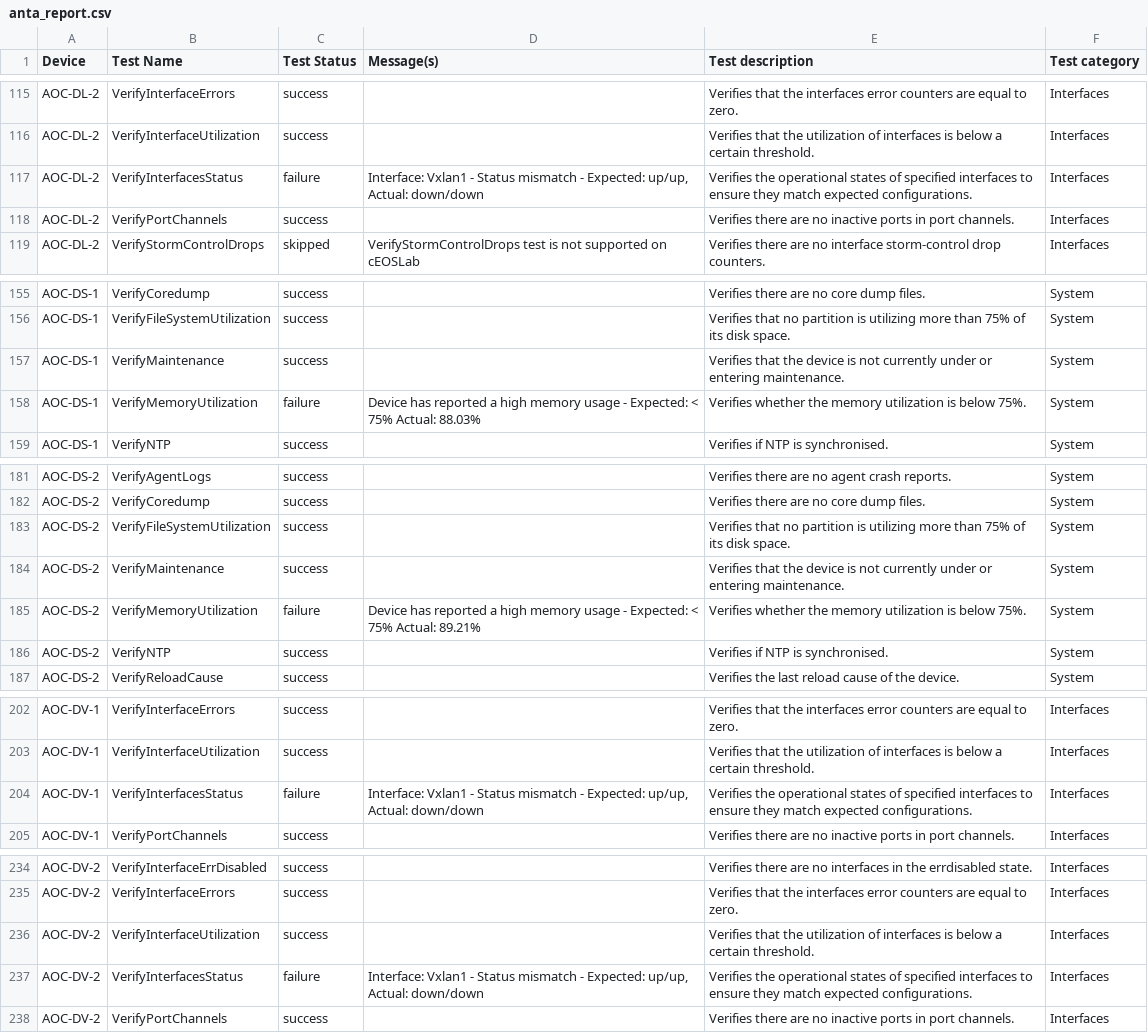
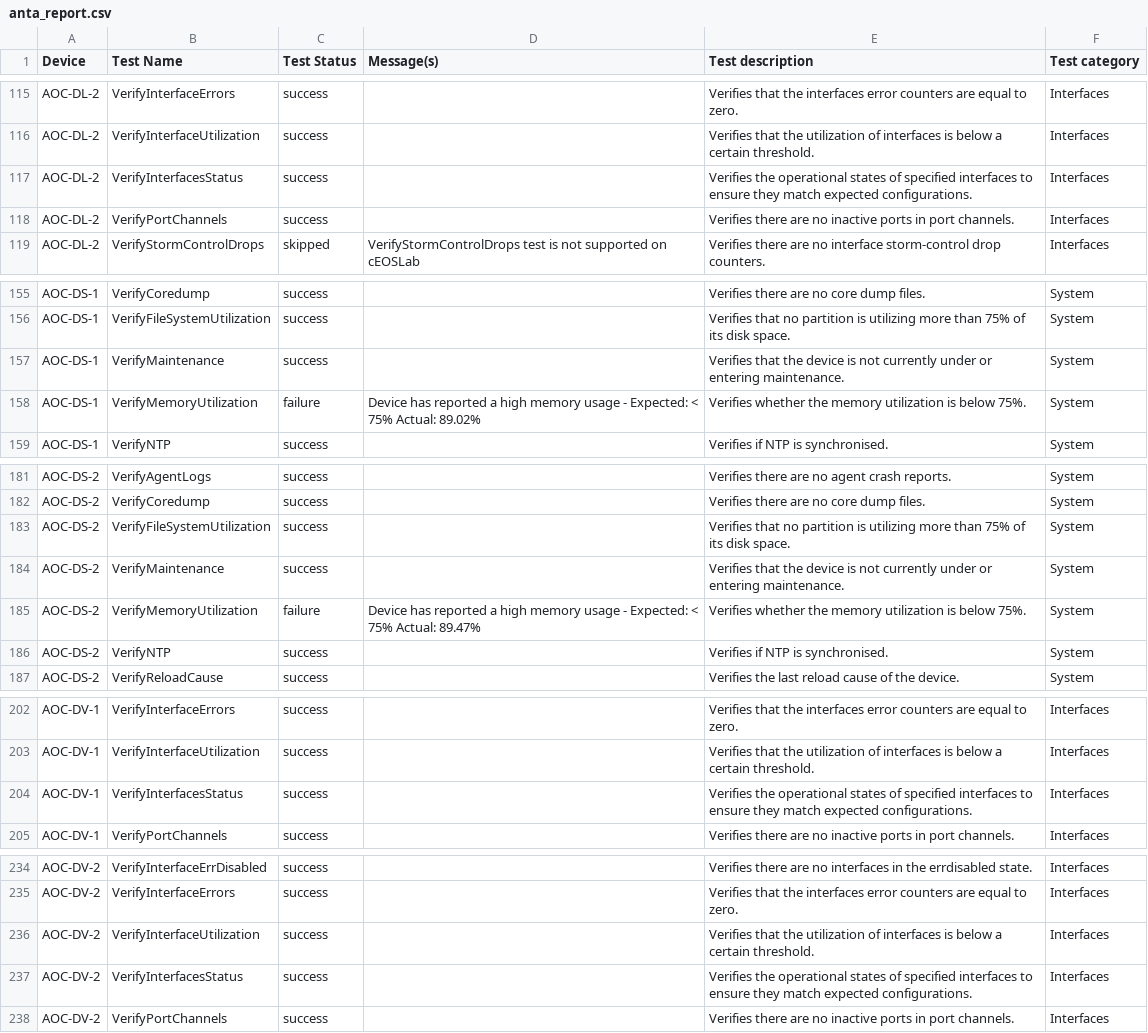
Before and after one commit to hpathak-debug/umn-avd-workshop, a CSV file: sites/AOC/anta/reports/anta_report.csv, drawn as a sheet; only a part is shown, gaps mark what is left out; the diff covers the shown part only.

```diff
--- a/sites/AOC/anta/reports/anta_report.csv
+++ b/sites/AOC/anta/reports/anta_report.csv
@@ -125,3 +125,3 @@ AOC-DL-2,VerifyInterfaceErrors,success,,Verifies that the interfaces error count
 AOC-DL-2,VerifyInterfaceUtilization,success,,Verifies that the utilization of interfaces is below a certain threshold.,Interfaces
-AOC-DL-2,VerifyInterfacesStatus,failure,"Interface: Vxlan1 - Status mismatch - Expected: up/up, Actual: down/down",Verifies the operational states of specified interfaces to ensure they match expected configurations.,Interfaces
+AOC-DL-2,VerifyInterfacesStatus,success,,Verifies the operational states of specified interfaces to ensure they match expected configurations.,Interfaces
 AOC-DL-2,VerifyPortChannels,success,,Verifies there are no inactive ports in port channels.,Interfaces
@@ -172,3 +172,3 @@ AOC-DS-1,VerifyFileSystemUtilization,success,,Verifies that no partition is util
 AOC-DS-1,VerifyMaintenance,success,,Verifies that the device is not currently under or entering maintenance.,System
-AOC-DS-1,VerifyMemoryUtilization,failure,Device has reported a high memory usage - Expected: < 75% Actual: 88.03%,Verifies whether the memory utilization is below 75%.,System
+AOC-DS-1,VerifyMemoryUtilization,failure,Device has reported a high memory usage - Expected: < 75% Actual: 89.02%,Verifies whether the memory utilization is below 75%.,System
 AOC-DS-1,VerifyNTP,success,,Verifies if NTP is synchronised.,System
@@ -202,3 +202,3 @@ AOC-DS-2,VerifyFileSystemUtilization,success,,Verifies that no partition is util
 AOC-DS-2,VerifyMaintenance,success,,Verifies that the device is not currently under or entering maintenance.,System
-AOC-DS-2,VerifyMemoryUtilization,failure,Device has reported a high memory usage - Expected: < 75% Actual: 89.21%,Verifies whether the memory utilization is below 75%.,System
+AOC-DS-2,VerifyMemoryUtilization,failure,Device has reported a high memory usage - Expected: < 75% Actual: 89.47%,Verifies whether the memory utilization is below 75%.,System
 AOC-DS-2,VerifyNTP,success,,Verifies if NTP is synchronised.,System
@@ -221,3 +221,3 @@ AOC-DV-1,VerifyInterfaceErrors,success,,Verifies that the interfaces error count
 AOC-DV-1,VerifyInterfaceUtilization,success,,Verifies that the utilization of interfaces is below a certain threshold.,Interfaces
-AOC-DV-1,VerifyInterfacesStatus,failure,"Interface: Vxlan1 - Status mismatch - Expected: up/up, Actual: down/down",Verifies the operational states of specified interfaces to ensure they match expected configurations.,Interfaces
+AOC-DV-1,VerifyInterfacesStatus,success,,Verifies the operational states of specified interfaces to ensure they match expected configurations.,Interfaces
 AOC-DV-1,VerifyPortChannels,success,,Verifies there are no inactive ports in port channels.,Interfaces
@@ -257,3 +257,3 @@ AOC-DV-2,VerifyInterfaceErrors,success,,Verifies that the interfaces error count
 AOC-DV-2,VerifyInterfaceUtilization,success,,Verifies that the utilization of interfaces is below a certain threshold.,Interfaces
-AOC-DV-2,VerifyInterfacesStatus,failure,"Interface: Vxlan1 - Status mismatch - Expected: up/up, Actual: down/down",Verifies the operational states of specified interfaces to ensure they match expected configurations.,Interfaces
+AOC-DV-2,VerifyInterfacesStatus,success,,Verifies the operational states of specified interfaces to ensure they match expected configurations.,Interfaces
 AOC-DV-2,VerifyPortChannels,success,,Verifies there are no inactive ports in port channels.,Interfaces
```
Also changed, not shown: 24 edited cells elsewhere in this file, 33 other files.
